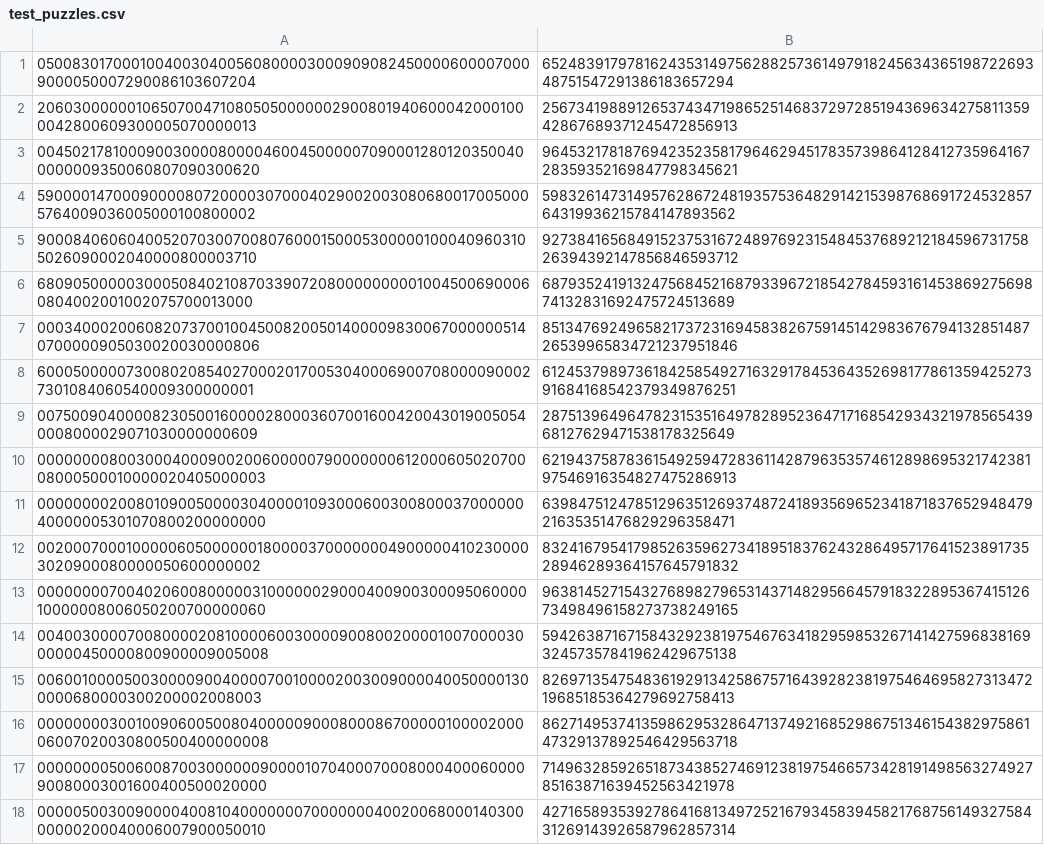
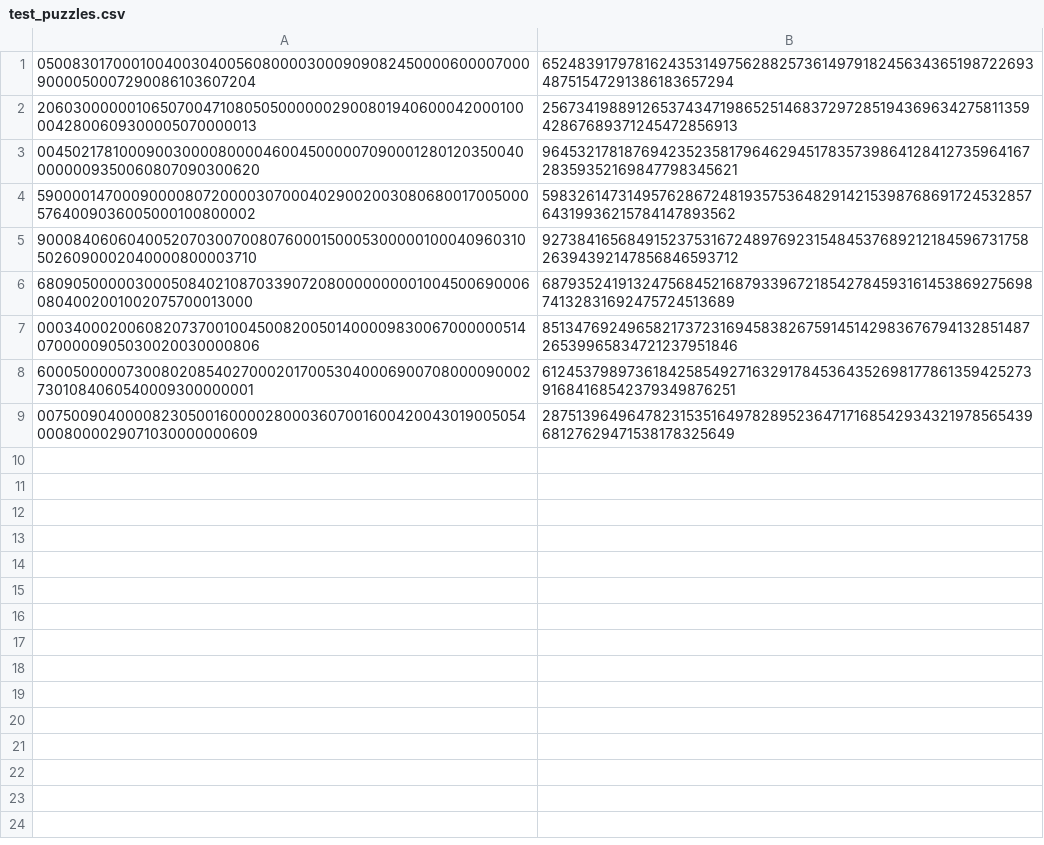
Before and after one commit to oscarplatoon/Sudoku, a CSV file: data/test_puzzles.csv, drawn as a sheet; the diff names each change by its address in the sheet, - before the commit and + after, or states it on an @@ line.

Commit message:
Shawn's solution with tests

```diff
--- a/data/test_puzzles.csv
+++ b/data/test_puzzles.csv
-row 10: 000000008003000400090020060000079000000061200060502070008000500010000020405000003 | 621943758783615492594728361142879635357461289869532174238197546916354827475286913
-row 11: 000000002008010900500003040000109300060030080003700000040000005301070800200000000 | 639847512478512963512693748724189356965234187183765294847921635351476829296358471
-row 12: 002000700010000060500000018000037000000049000004102300003020900080000050600000002 | 832416795417985263596273418951837624328649571764152389173528946289364157645791832
-row 13: 000000007004020600800000310000002900040090030009506000010000008006050200700000060 | 963814527154327689827965314371482956645791832289536741512673498496158273738249165
-row 14: 004003000070080000208100006003000090080020000100700003000000450000800900009005008 | 594263871671584329238197546763418295985326714142759683816932457357841962429675138
-row 15: 006001000050030000900400007001000020030090000400500001300000680000300200002008003 | 826971354754836192913425867571643928238197546469582731347219685185364279692758413
-row 16: 000000003001009060050080400000900080008670000010000200006007020030800500400000008 | 862714953741359862953286471374921685298675134615438297586147329137892546429563718
-row 17: 000000005006008700300000090000107040007000800040006000090080003001600400500020000 | 714963285926518734385274691238197546657342819149856327492785163871639452563421978
-row 18: 000005003009000040081040000000700000004002006800014030000000200040006007900050010 | 427165893539278641681349725216793458394582176875614932758431269143926587962857314
```
Also changed, not shown: 3 other files.
